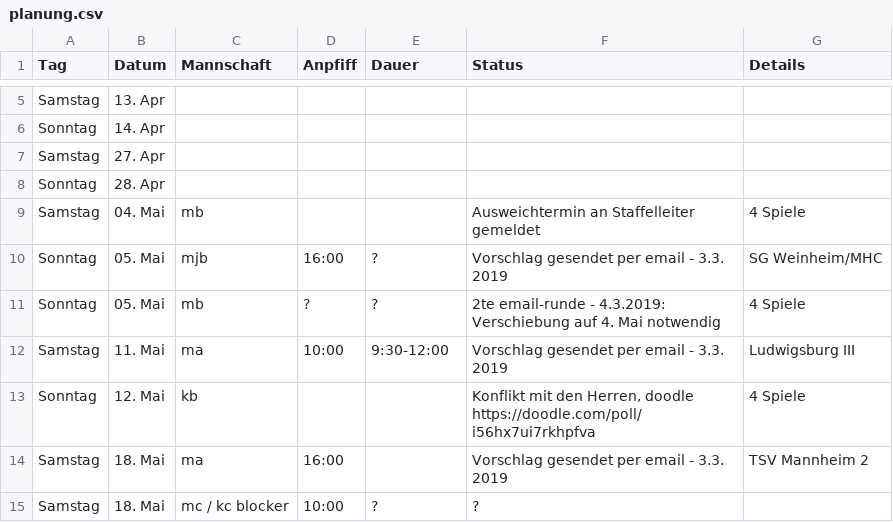
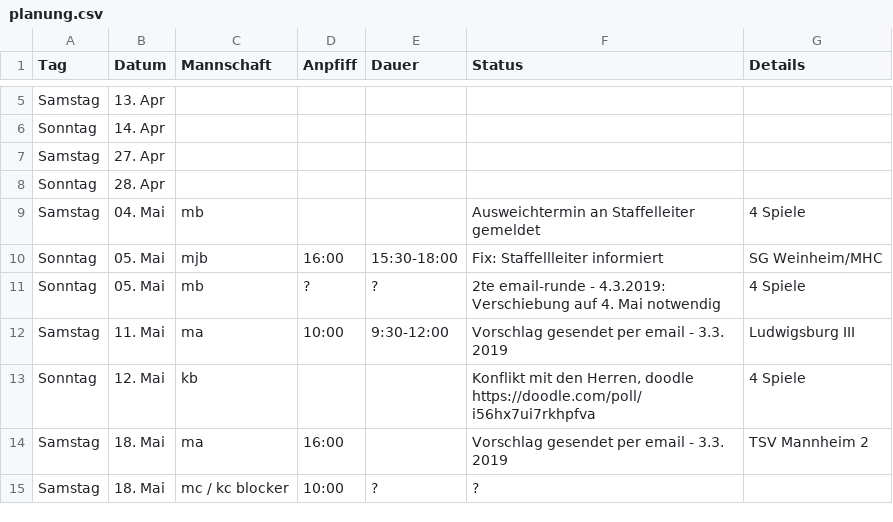
Before and after one commit to feldsaison/ka_feldsaison_2019, a CSV file: planung.csv, drawn as a sheet; only a part is shown, gaps mark what is left out.

Commit message:
Update planung.csv

```diff
--- a/planung.csv
+++ b/planung.csv
@@ -9,3 +9,3 @@ Sonntag,28. Apr, , , , ,
 Samstag,04. Mai, mb, , , Ausweichtermin an Staffelleiter gemeldet, 4 Spiele
-Sonntag,05. Mai, mjb,16:00, ?,Vorschlag gesendet per email - 3.3. 2019, SG Weinheim/MHC
+Sonntag,05. Mai, mjb,16:00, 15:30-18:00,Fix: Staffellleiter informiert, SG Weinheim/MHC
 Sonntag,05. Mai, mb, ?, ?, 2te email-runde - 4.3.2019: Verschiebung auf 4. Mai notwendig, 4 Spiele
```
